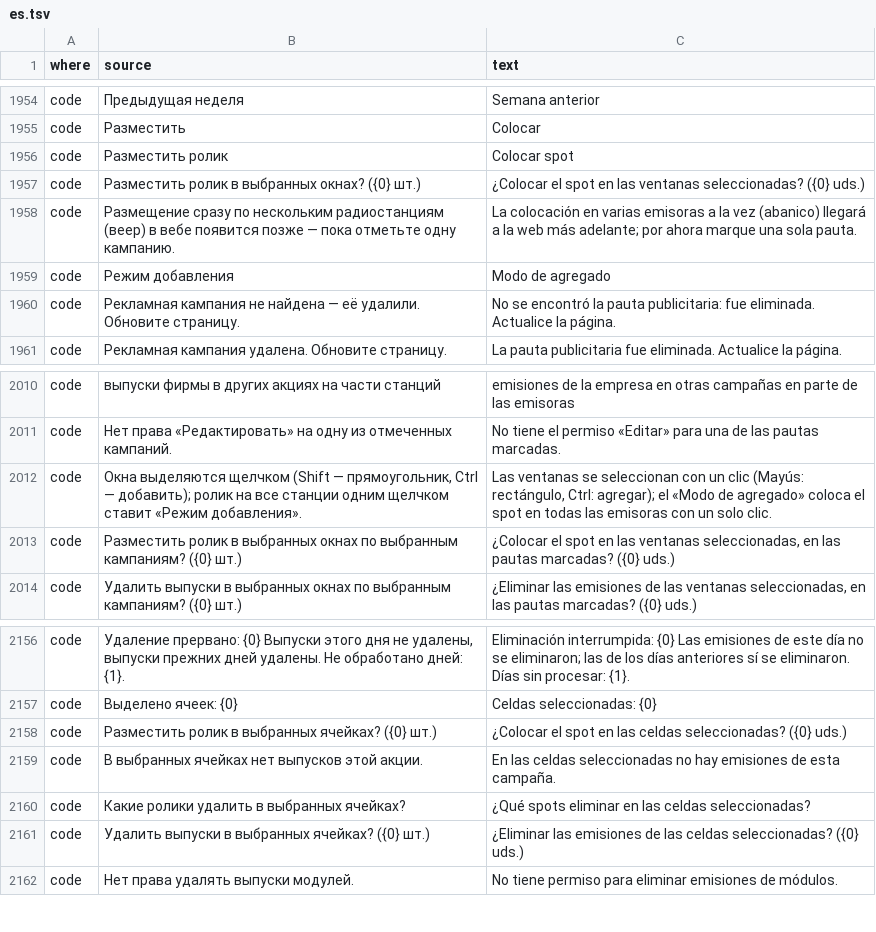
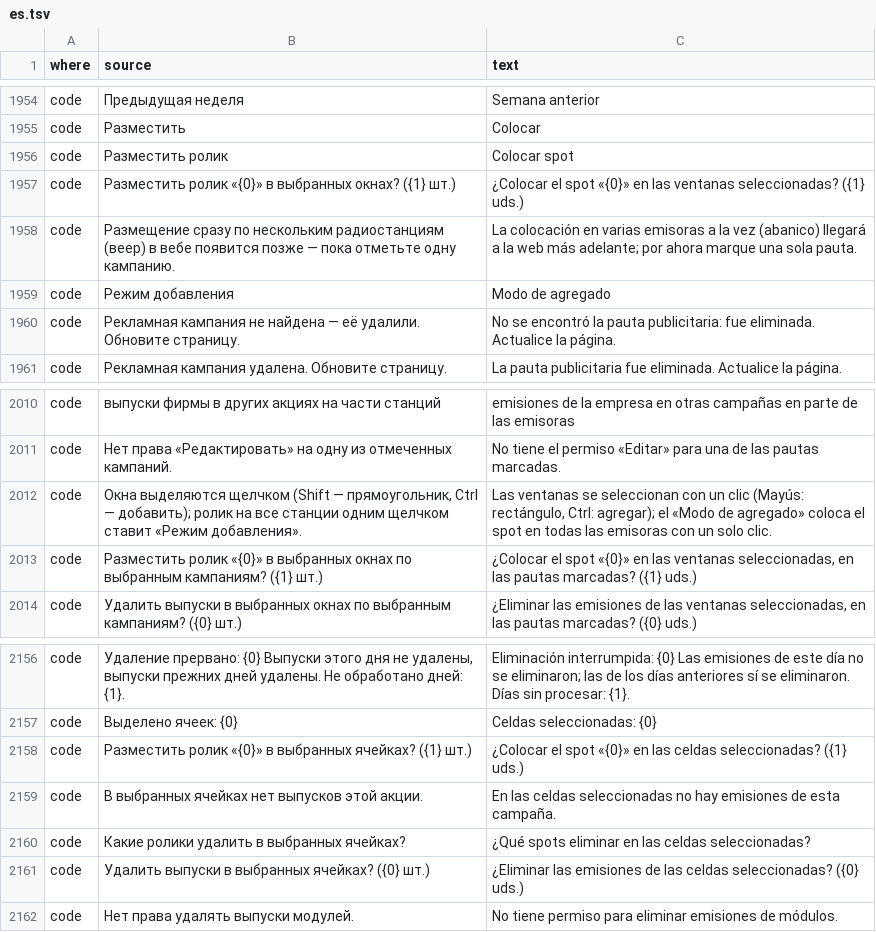
Before and after one commit to MikeFog/qd2, a TSV file: ArtvisDB/Scripts/i18n/es.tsv, drawn as a sheet; only a part is shown, gaps mark what is left out.

```diff
--- a/ArtvisDB/Scripts/i18n/es.tsv
+++ b/ArtvisDB/Scripts/i18n/es.tsv
@@ -1956,3 +1956,3 @@ code	Разместить	Colocar
 code	Разместить ролик	Colocar spot
-code	Разместить ролик в выбранных окнах? ({0} шт.)	¿Colocar el spot en las ventanas seleccionadas? ({0} uds.)
+code	Разместить ролик «{0}» в выбранных окнах? ({1} шт.)	¿Colocar el spot «{0}» en las ventanas seleccionadas? ({1} uds.)
 code	Размещение сразу по нескольким радиостанциям (веер) в вебе появится позже — пока отметьте одну кампанию.	La colocación en varias emisoras a la vez (abanico) llegará a la web más adelante; por ahora marque una sola pauta.
@@ -2012,3 +2012,3 @@ code	Нет права «Редактировать» на одну из отм
 code	Окна выделяются щелчком (Shift — прямоугольник, Ctrl — добавить); ролик на все станции одним щелчком ставит «Режим добавления».	Las ventanas se seleccionan con un clic (Mayús: rectángulo, Ctrl: agregar); el «Modo de agregado» coloca el spot en todas las emisoras con un solo clic.
-code	Разместить ролик в выбранных окнах по выбранным кампаниям? ({0} шт.)	¿Colocar el spot en las ventanas seleccionadas, en las pautas marcadas? ({0} uds.)
+code	Разместить ролик «{0}» в выбранных окнах по выбранным кампаниям? ({1} шт.)	¿Colocar el spot «{0}» en las ventanas seleccionadas, en las pautas marcadas? ({1} uds.)
 code	Удалить выпуски в выбранных окнах по выбранным кампаниям? ({0} шт.)	¿Eliminar las emisiones de las ventanas seleccionadas, en las pautas marcadas? ({0} uds.)
@@ -2157,3 +2157,3 @@ code	Удаление прервано: {0} Выпуски этого дня н
 code	Выделено ячеек: {0}	Celdas seleccionadas: {0}
-code	Разместить ролик в выбранных ячейках? ({0} шт.)	¿Colocar el spot en las celdas seleccionadas? ({0} uds.)
+code	Разместить ролик «{0}» в выбранных ячейках? ({1} шт.)	¿Colocar el spot «{0}» en las celdas seleccionadas? ({1} uds.)
 code	В выбранных ячейках нет выпусков этой акции.	En las celdas seleccionadas no hay emisiones de esta campaña.
```
Also changed, not shown: 5 other files.
